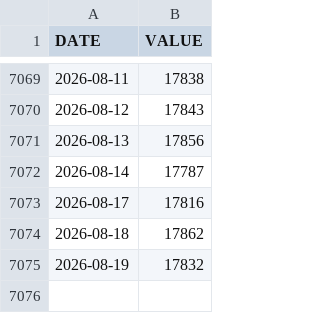
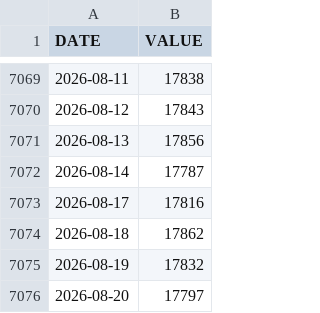
Before and after one commit to ibndias/grafik-emas, a CSV file: api/idr.csv, drawn as a sheet; only a part is shown, gaps mark what is left out.

```diff
--- a/api/idr.csv
+++ b/api/idr.csv
@@ -7075 +7075,2 @@ DATE,VALUE
 2026-08-19,17832
+2026-08-20,17797
```
Also changed, not shown: 1 other file.
